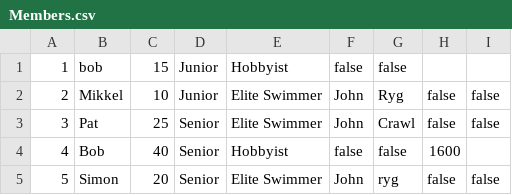
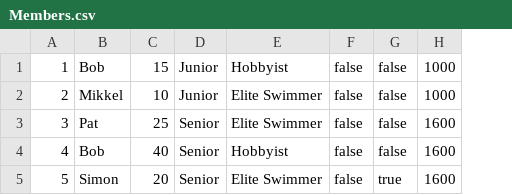
Before and after one commit to simonj1704/Delfinen, a CSV file: Members.csv, drawn as a sheet; removed rows and columns are numbered as before the commit, all else as after; the diff names each change by its address in the sheet, - before the commit and + after, or states it on an @@ line.

```diff
--- a/Members.csv
+++ b/Members.csv
-column F, rows 1-5: false | John | John | false | John
-column G, rows 1-5: false | Ryg | Crawl | false | ryg
+column H, rows 1-5: 1000 | 1000 | 1600 | 1600 | 1600
-B1: bob
+B1: Bob
-F1: (empty)
+F1: false
-G1: (empty)
+G1: false
-F4: 1600
+F4: false
-G4: (empty)
+G4: false
-G5: false
+G5: true
```
Also changed, not shown: 5 other files.
